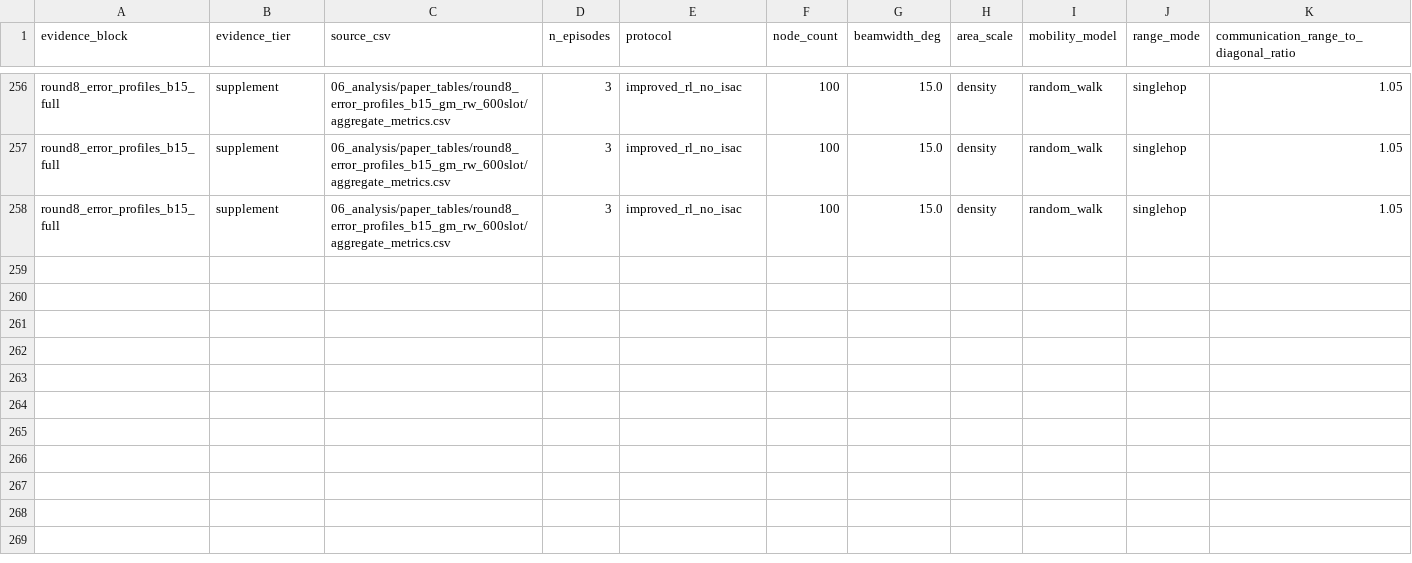
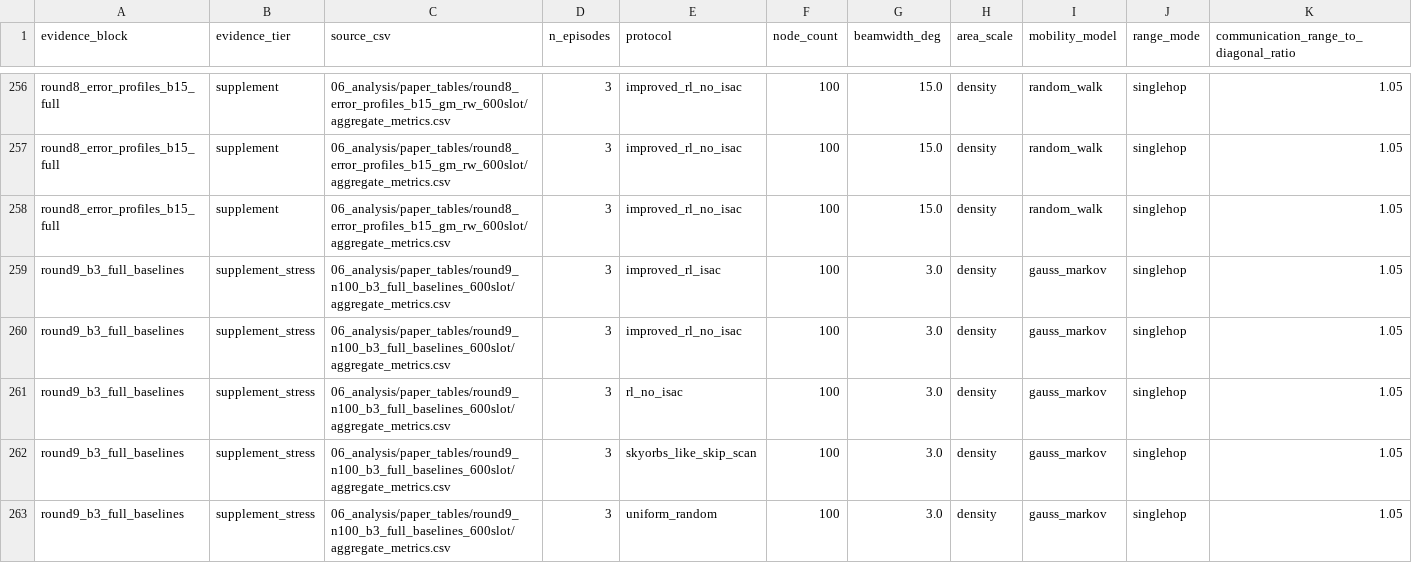
Before and after one commit to nuaasgq/ISAC-Neighbor-Discovery, a CSV file: 06_analysis/paper_tables/statistical_stability_summary/statistical_stability_summary.csv, drawn as a sheet; only a part is shown, gaps mark what is left out; rows hold the shown columns only; the diff names each change by its address in the sheet, - before the commit and + after, or states it on an @@ line.

Commit message:
Add three-degree full-baseline stress evidence

```diff
--- a/06_analysis/paper_tables/statistical_stability_summary/statistical_stability_summary.csv
+++ b/06_analysis/paper_tables/statistical_stability_summary/statistical_stability_summary.csv
+row 259: round9_b3_full_baselines | supplement_stress | 06_analysis/paper_tables/round9_n100_b3_full_baselines_600slot/aggregate_metrics.csv | 3 | improved_rl_isac | 100 | 3.0 | density | gauss_markov | singlehop | 1.05
+row 260: round9_b3_full_baselines | supplement_stress | 06_analysis/paper_tables/round9_n100_b3_full_baselines_600slot/aggregate_metrics.csv | 3 | improved_rl_no_isac | 100 | 3.0 | density | gauss_markov | singlehop | 1.05
+row 261: round9_b3_full_baselines | supplement_stress | 06_analysis/paper_tables/round9_n100_b3_full_baselines_600slot/aggregate_metrics.csv | 3 | rl_no_isac | 100 | 3.0 | density | gauss_markov | singlehop | 1.05
+row 262: round9_b3_full_baselines | supplement_stress | 06_analysis/paper_tables/round9_n100_b3_full_baselines_600slot/aggregate_metrics.csv | 3 | skyorbs_like_skip_scan | 100 | 3.0 | density | gauss_markov | singlehop | 1.05
+row 263: round9_b3_full_baselines | supplement_stress | 06_analysis/paper_tables/round9_n100_b3_full_baselines_600slot/aggregate_metrics.csv | 3 | uniform_random | 100 | 3.0 | density | gauss_markov | singlehop | 1.05
```
Also changed, not shown: 21 other files.
